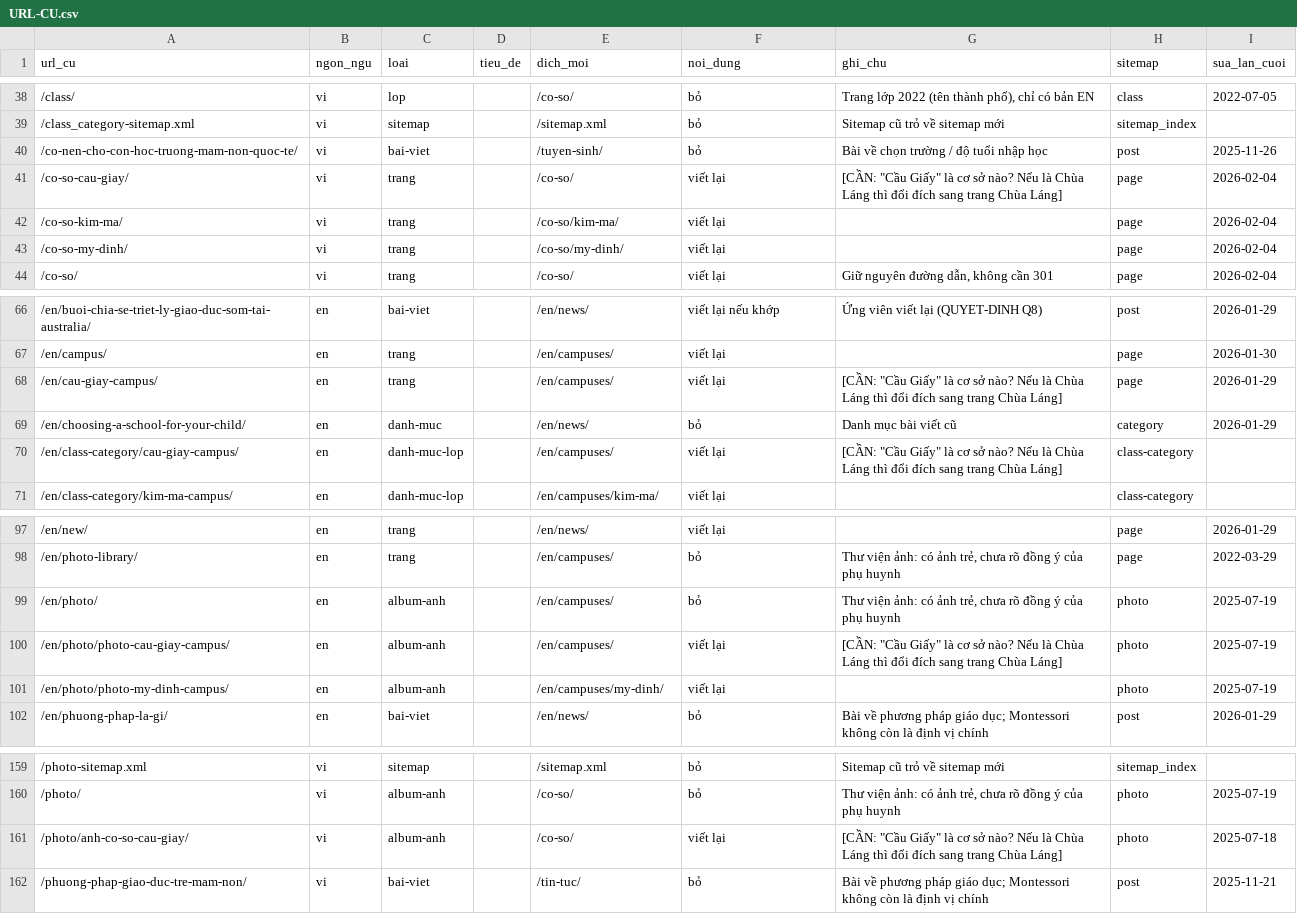
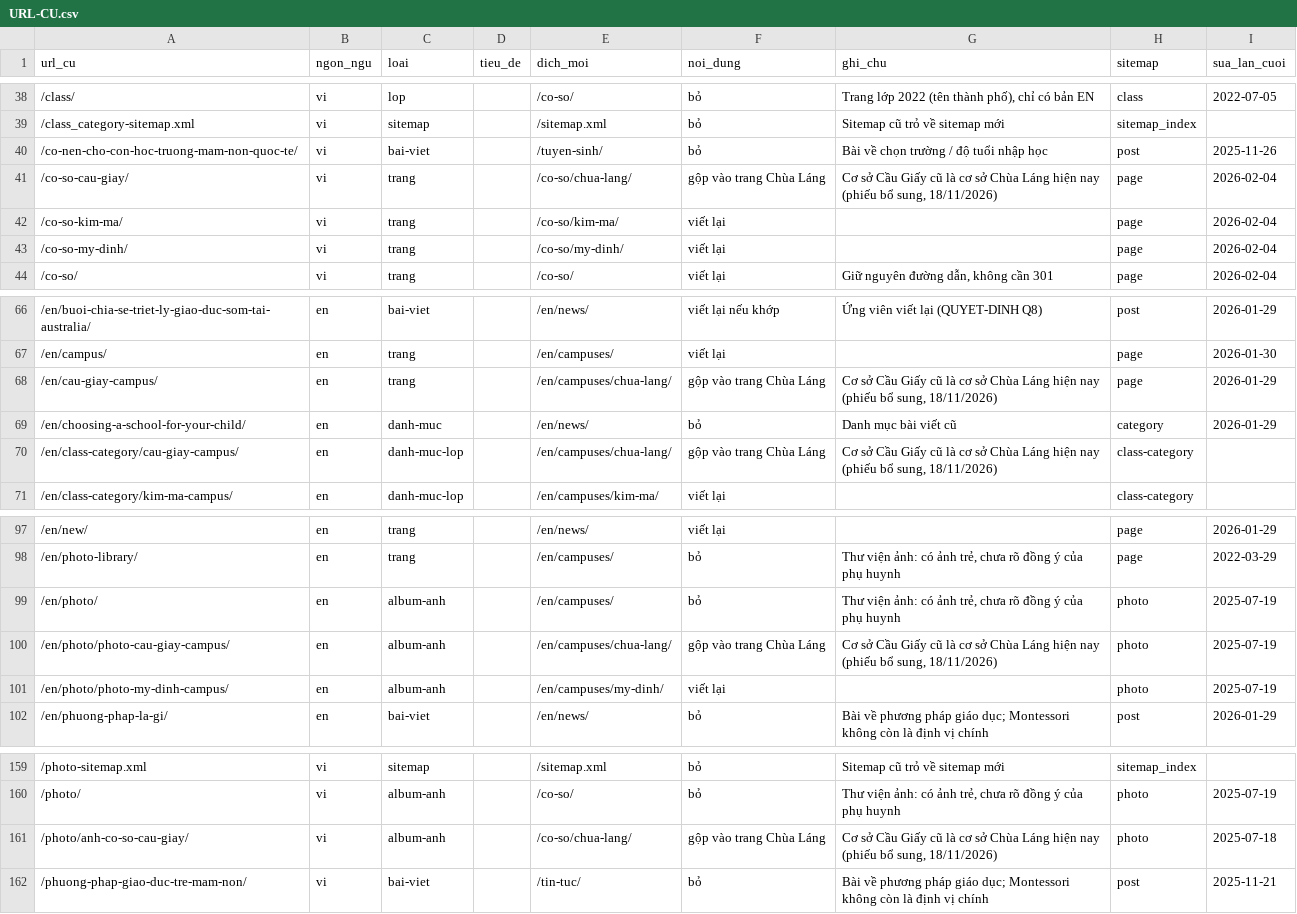
Before and after one commit to pichu124/pichu124-casa-website, a CSV file: docs/URL-CU.csv, drawn as a sheet; only a part is shown, gaps mark what is left out.

```diff
--- a/docs/URL-CU.csv
+++ b/docs/URL-CU.csv
@@ -40,3 +40,3 @@ url_cu,ngon_ngu,loai,tieu_de,dich_moi,noi_dung,ghi_chu,sitemap,sua_lan_cuoi
 /co-nen-cho-con-hoc-truong-mam-non-quoc-te/,vi,bai-viet,,/tuyen-sinh/,bỏ,Bài về chọn trường / độ tuổi nhập học,post,2025-11-26
-/co-so-cau-giay/,vi,trang,,/co-so/,viết lại,"[CẦN: ""Cầu Giấy"" là cơ sở nào? Nếu là Chùa Láng thì đổi đích sang trang Chùa Láng]",page,2026-02-04
+/co-so-cau-giay/,vi,trang,,/co-so/chua-lang/,gộp vào trang Chùa Láng,"Cơ sở Cầu Giấy cũ là cơ sở Chùa Láng hiện nay (phiếu bổ sung, 18/11/2026)",page,2026-02-04
 /co-so-kim-ma/,vi,trang,,/co-so/kim-ma/,viết lại,,page,2026-02-04
@@ -67,5 +67,5 @@ url_cu,ngon_ngu,loai,tieu_de,dich_moi,noi_dung,ghi_chu,sitemap,sua_lan_cuoi
 /en/campus/,en,trang,,/en/campuses/,viết lại,,page,2026-01-30
-/en/cau-giay-campus/,en,trang,,/en/campuses/,viết lại,"[CẦN: ""Cầu Giấy"" là cơ sở nào? Nếu là Chùa Láng thì đổi đích sang trang Chùa Láng]",page,2026-01-29
+/en/cau-giay-campus/,en,trang,,/en/campuses/chua-lang/,gộp vào trang Chùa Láng,"Cơ sở Cầu Giấy cũ là cơ sở Chùa Láng hiện nay (phiếu bổ sung, 18/11/2026)",page,2026-01-29
 /en/choosing-a-school-for-your-child/,en,danh-muc,,/en/news/,bỏ,Danh mục bài viết cũ,category,2026-01-29
-/en/class-category/cau-giay-campus/,en,danh-muc-lop,,/en/campuses/,viết lại,"[CẦN: ""Cầu Giấy"" là cơ sở nào? Nếu là Chùa Láng thì đổi đích sang trang Chùa Láng]",class-category,
+/en/class-category/cau-giay-campus/,en,danh-muc-lop,,/en/campuses/chua-lang/,gộp vào trang Chùa Láng,"Cơ sở Cầu Giấy cũ là cơ sở Chùa Láng hiện nay (phiếu bổ sung, 18/11/2026)",class-category,
 /en/class-category/kim-ma-campus/,en,danh-muc-lop,,/en/campuses/kim-ma/,viết lại,,class-category,
@@ -99,3 +99,3 @@ url_cu,ngon_ngu,loai,tieu_de,dich_moi,noi_dung,ghi_chu,sitemap,sua_lan_cuoi
 /en/photo/,en,album-anh,,/en/campuses/,bỏ,"Thư viện ảnh: có ảnh trẻ, chưa rõ đồng ý của phụ huynh",photo,2025-07-19
-/en/photo/photo-cau-giay-campus/,en,album-anh,,/en/campuses/,viết lại,"[CẦN: ""Cầu Giấy"" là cơ sở nào? Nếu là Chùa Láng thì đổi đích sang trang Chùa Láng]",photo,2025-07-19
+/en/photo/photo-cau-giay-campus/,en,album-anh,,/en/campuses/chua-lang/,gộp vào trang Chùa Láng,"Cơ sở Cầu Giấy cũ là cơ sở Chùa Láng hiện nay (phiếu bổ sung, 18/11/2026)",photo,2025-07-19
 /en/photo/photo-my-dinh-campus/,en,album-anh,,/en/campuses/my-dinh/,viết lại,,photo,2025-07-19
@@ -160,3 +160,3 @@ url_cu,ngon_ngu,loai,tieu_de,dich_moi,noi_dung,ghi_chu,sitemap,sua_lan_cuoi
 /photo/,vi,album-anh,,/co-so/,bỏ,"Thư viện ảnh: có ảnh trẻ, chưa rõ đồng ý của phụ huynh",photo,2025-07-19
-/photo/anh-co-so-cau-giay/,vi,album-anh,,/co-so/,viết lại,"[CẦN: ""Cầu Giấy"" là cơ sở nào? Nếu là Chùa Láng thì đổi đích sang trang Chùa Láng]",photo,2025-07-18
+/photo/anh-co-so-cau-giay/,vi,album-anh,,/co-so/chua-lang/,gộp vào trang Chùa Láng,"Cơ sở Cầu Giấy cũ là cơ sở Chùa Láng hiện nay (phiếu bổ sung, 18/11/2026)",photo,2025-07-18
 /phuong-phap-giao-duc-tre-mam-non/,vi,bai-viet,,/tin-tuc/,bỏ,Bài về phương pháp giáo dục; Montessori không còn là định vị chính,post,2025-11-21
```
Also changed, not shown: 42 other files.
